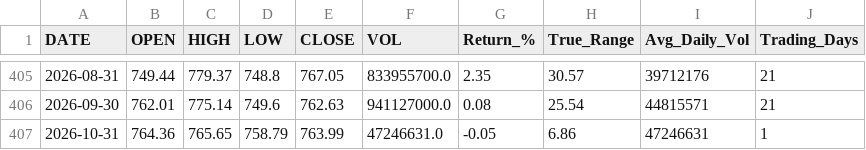
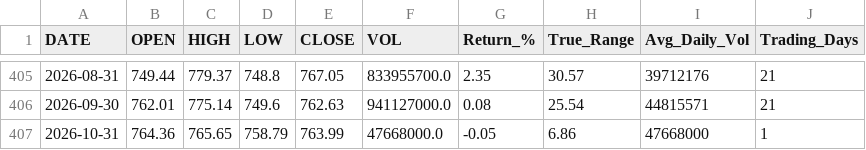
Before and after one commit to timkosuge/SPY-TRACKER-V3, a CSV file: data/SPY_monthly.csv, drawn as a sheet; only a part is shown, gaps mark what is left out.

```diff
--- a/data/SPY_monthly.csv
+++ b/data/SPY_monthly.csv
@@ -406,2 +406,2 @@ DATE,OPEN,HIGH,LOW,CLOSE,VOL,Return_%,True_Range,Avg_Daily_Vol,Trading_Days
 2026-09-30,762.01,775.14,749.6,762.63,941127000.0,0.08,25.54,44815571,21
-2026-10-31,764.36,765.65,758.79,763.99,47246631.0,-0.05,6.86,47246631,1
+2026-10-31,764.36,765.65,758.79,763.99,47668000.0,-0.05,6.86,47668000,1
```
Also changed, not shown: data/SPY_weekly.csv, data/SPY_yearly.csv, 21 other files.
